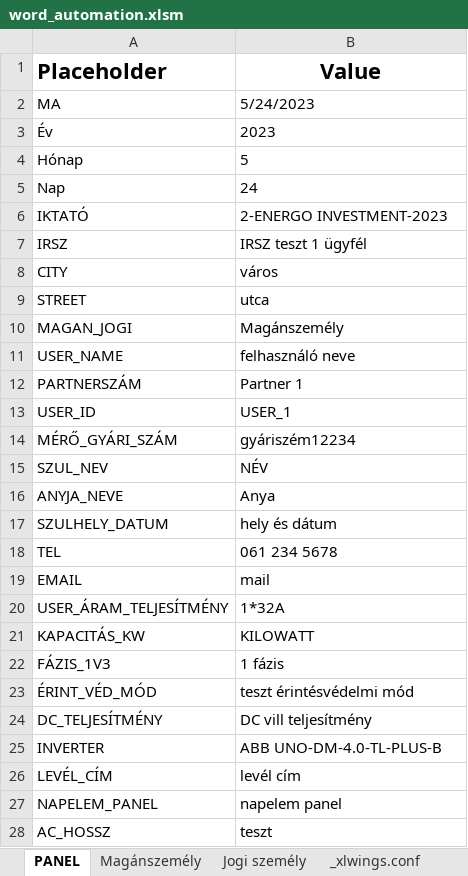
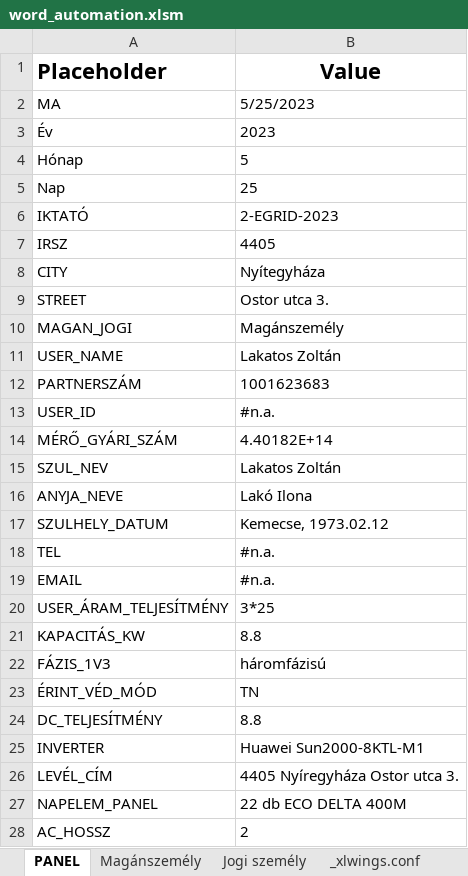
Before and after one commit to ErnstRobert/AUTOMATA, an Excel workbook: word_automation/word_automation.xlsm, sheet PANEL, drawn as a sheet; only a part is shown; values as stored, in another font and other column widths than the file's, no borders; the diff covers the shown part only; the diff names each change by its address in the sheet, - before the commit and + after, or states it on an @@ line.

```diff
--- a/word_automation/word_automation.xlsm (sheet PANEL)
+++ b/word_automation/word_automation.xlsm (sheet PANEL)
-B2 (Value): 5/24/2023
+B2 (Value): 5/25/2023
-B5 (Value): 24
+B5 (Value): 25
-B6 (Value): 2-ENERGO INVESTMENT-2023
+B6 (Value): 2-EGRID-2023
-B7 (Value): IRSZ teszt 1 ügyfél
+B7 (Value): 4405
-B8 (Value): város
+B8 (Value): Nyítegyháza
-B9 (Value): utca
+B9 (Value): Ostor utca 3.
-B11 (Value): felhasználó neve
+B11 (Value): Lakatos Zoltán
-B12 (Value): Partner 1
+B12 (Value): 1001623683
-B13 (Value): USER_1
+B13 (Value): #n.a.
-B14 (Value): gyáriszém12234
+B14 (Value): 4.40182E+14
-B15 (Value): NÉV
+B15 (Value): Lakatos Zoltán
-B16 (Value): Anya
+B16 (Value): Lakó Ilona
-B17 (Value): hely és dátum
+B17 (Value): Kemecse, 1973.02.12
-B18 (Value): 061 234 5678
+B18 (Value): #n.a.
-B19 (Value): mail
+B19 (Value): #n.a.
-B20 (Value): 1*32A
+B20 (Value): 3*25
-B21 (Value): KILOWATT
+B21 (Value): 8.8
-B22 (Value): 1 fázis
+B22 (Value): háromfázisú
-B23 (Value): teszt érintésvédelmi mód
+B23 (Value): TN
-B24 (Value): DC vill teljesítmény
+B24 (Value): 8.8
-B25 (Value): ABB UNO-DM-4.0-TL-PLUS-B
+B25 (Value): Huawei Sun2000-8KTL-M1
-B26 (Value): levél cím
+B26 (Value): 4405 Nyíregyháza Ostor utca 3.
-B27 (Value): napelem panel
+B27 (Value): 22 db ECO DELTA 400M
-B28 (Value): teszt
+B28 (Value): 2
```
Also changed, not shown: 6 added rows, 1 removed row and 7 edited cells elsewhere in this sheet, sheet Összesítő, sheet Magánszemély, sheet Jogi személy, 20 other files.
